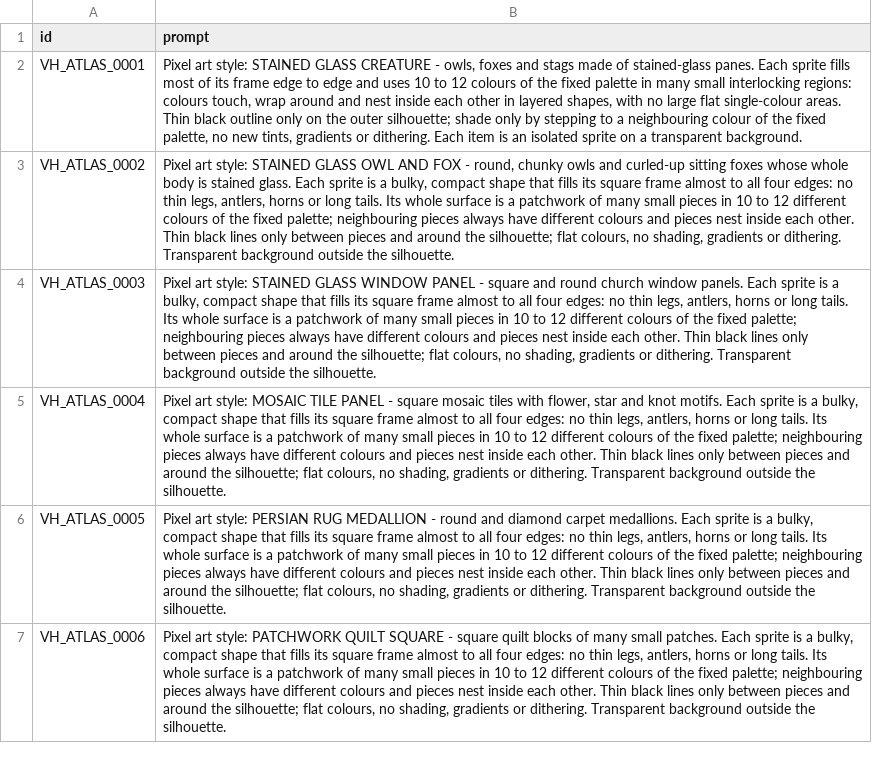
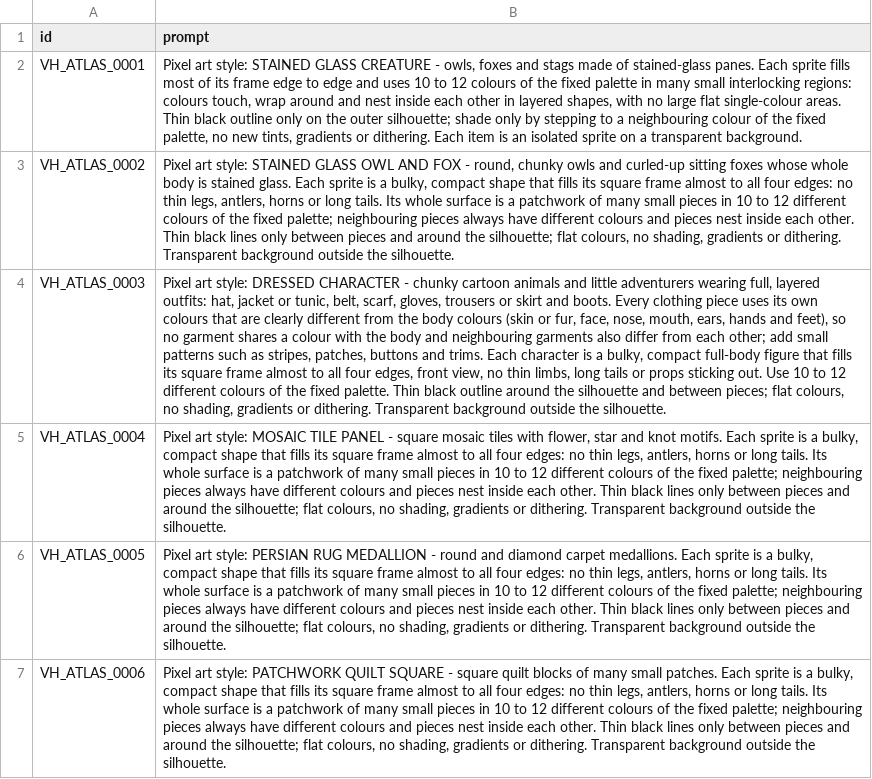
Before and after one commit to Sekiph82/ScrubBots-Level-Factory, a CSV file: data/input/very_hard_atlas_prompts_30.csv, drawn as a sheet; only a part is shown; the diff names each change by its address in the sheet, - before the commit and + after, or states it on an @@ line.

```diff
--- a/data/input/very_hard_atlas_prompts_30.csv
+++ b/data/input/very_hard_atlas_prompts_30.csv
-B4 (prompt): …art style: STAINED GLASS WINDOW PANEL - square and round church window panels. Each sprite is a bulky, compact shape that fills its square frame almost to all four edges: no thin legs, antlers, horns or long tails. Its whole surface is a patchwork of many small pieces in 10 to 12 different colours of the fixed palette; neighbouring pieces always have different colours and pieces nest inside each other. Thin black lines only between pieces and around the silhouette; flat colours,…
+B4 (prompt): …art style: DRESSED CHARACTER - chunky cartoon animals and little adventurers wearing full, layered outfits: hat, jacket or tunic, belt, scarf, gloves, trousers or skirt and boots. Every clothing piece uses its own colours that are clearly different from the body colours (skin or fur, face, nose, mouth, ears, hands and feet), so no garment shares a colour with the body and neighbouring garments also differ from each other; add small patterns such as stripes, patches, buttons and trims. Each character is a bulky, compact full-body figure that fills its square frame almost to all four edges, front view, no thin limbs, long tails or props sticking out. Use 10 to 12 different colours of the fixed palette. Thin black outline around the silhouette and between pieces; flat colours,…
```
